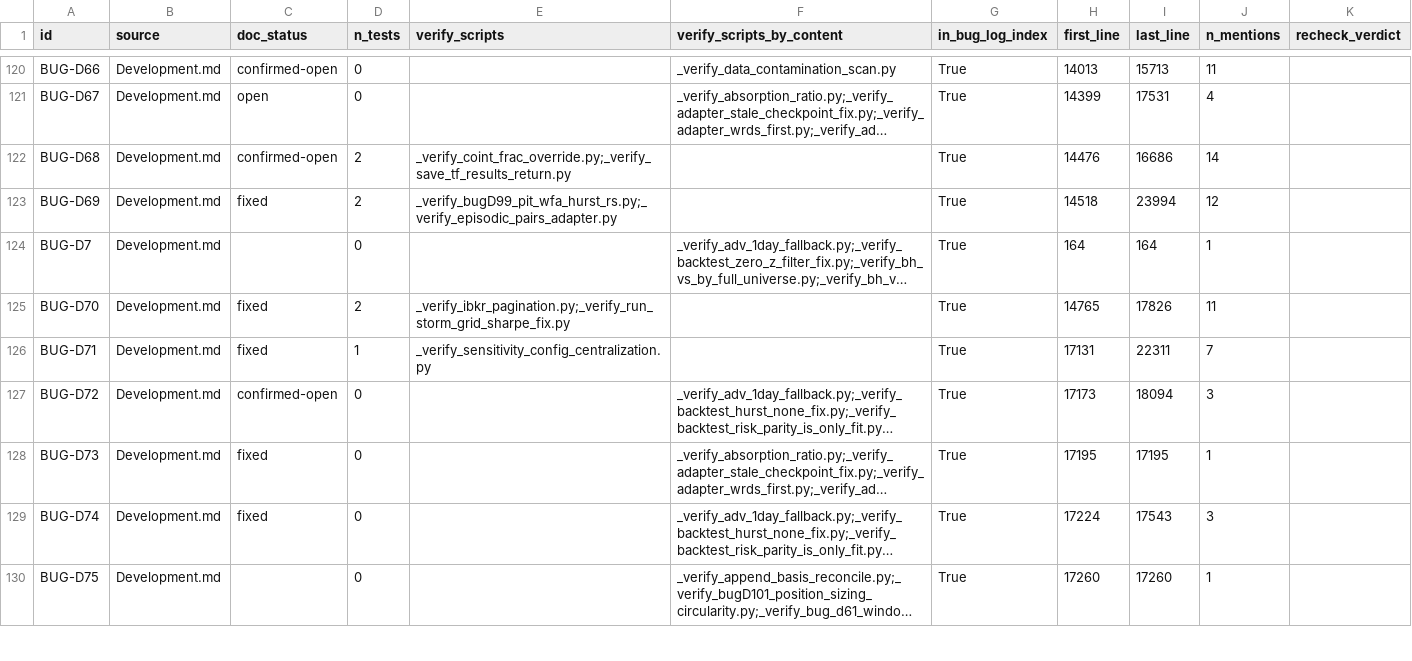
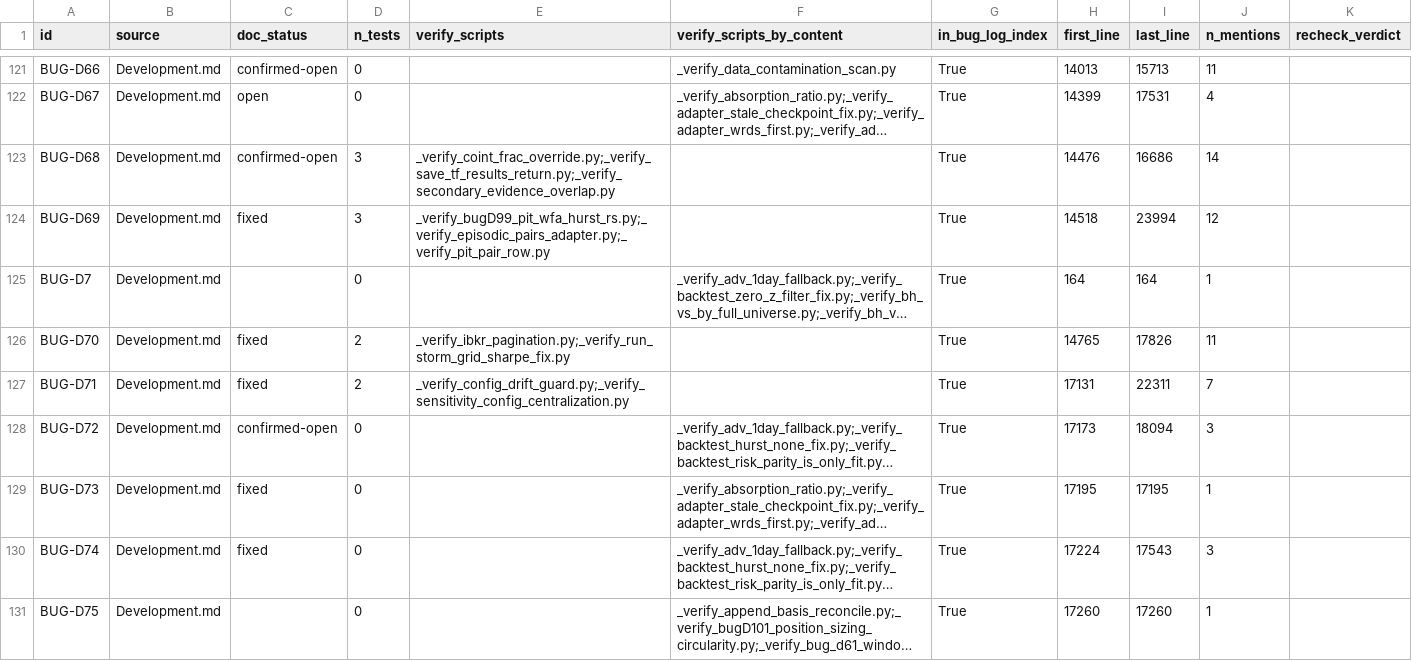
Before and after one commit to rossw811/CAMARF, a CSV file: docs/bug_recheck/inventory.csv, drawn as a sheet; only a part is shown, gaps mark what is left out; long unchanged cells end in …; addresses are those after the commit; the diff covers the shown part only; the diff names each change by its address in the sheet, - before the commit and + after, or states it on an @@ line.

```diff
--- a/docs/bug_recheck/inventory.csv
+++ b/docs/bug_recheck/inventory.csv
-D123:D124 (n_tests): 2
+D123:D124 (n_tests): 3
-E123 (verify_scripts): _verify_coint_frac_override.py;_verify_save_tf_results_return.py
+E123 (verify_scripts): _verify_coint_frac_override.py;_verify_save_tf_results_return.py;_verify_secondary_evidence_overlap.py
-E124 (verify_scripts): _verify_bugD99_pit_wfa_hurst_rs.py;_verify_episodic_pairs_adapter.py
+E124 (verify_scripts): _verify_bugD99_pit_wfa_hurst_rs.py;_verify_episodic_pairs_adapter.py;_verify_pit_pair_row.py
-D127 (n_tests): 1
+D127 (n_tests): 2
-E127 (verify_scripts): _verify_sensitivity_config_centralization.py
+E127 (verify_scripts): _verify_config_drift_guard.py;_verify_sensitivity_config_centralization.py
```
Also changed, not shown: 1 added row and 100 edited cells elsewhere in this file, 9 other files.
